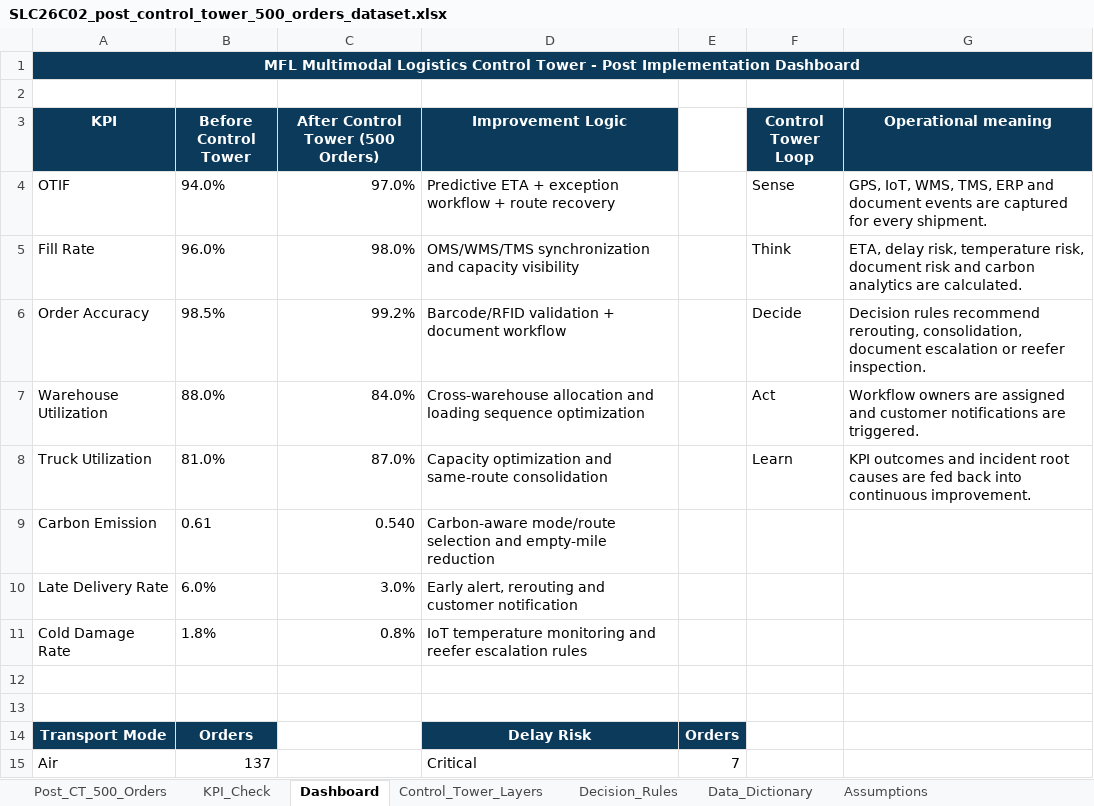
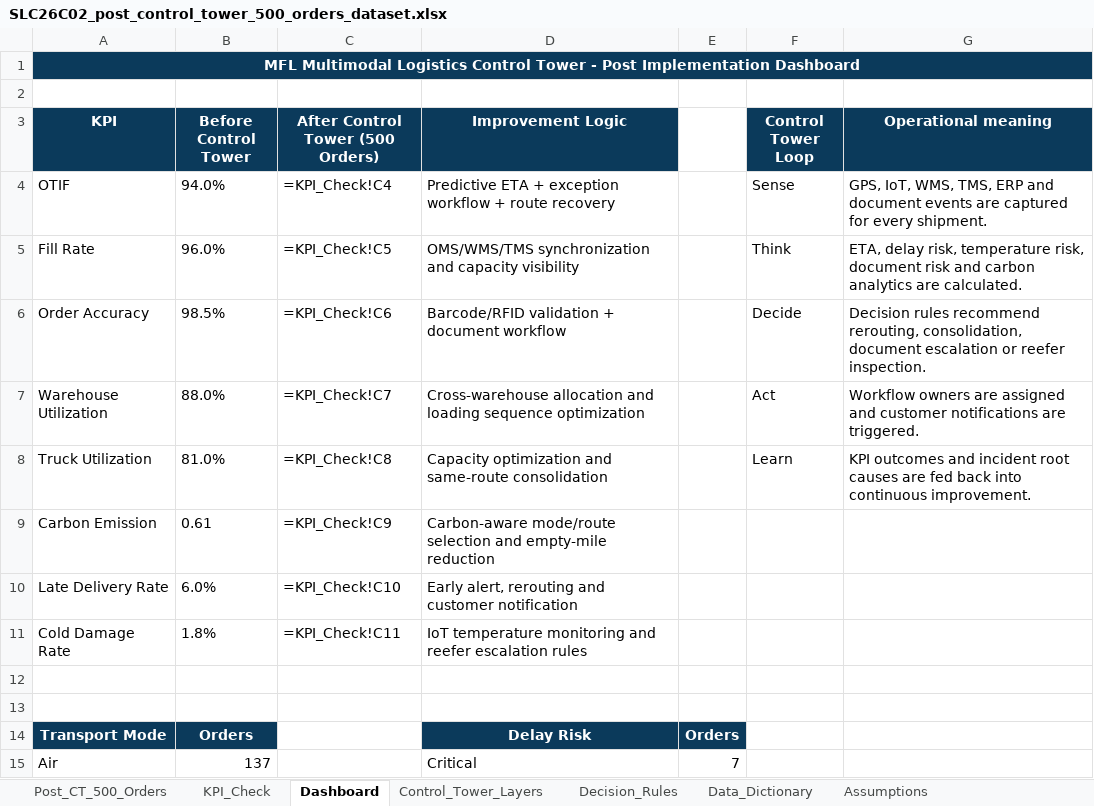
Before and after one commit to ngtramanh07-create/control-tower-web, an Excel workbook: data/SLC26C02_post_control_tower_500_orders_dataset.xlsx, sheet Dashboard, drawn as a sheet; only a part is shown; values as stored, in another font and other column widths than the file's, no borders; formulas without a stored value are shown as written; charts and pictures not drawn; the diff names each change by its address in the sheet, - before the commit and + after, or states it on an @@ line.

```diff
--- a/data/SLC26C02_post_control_tower_500_orders_dataset.xlsx (sheet Dashboard)
+++ b/data/SLC26C02_post_control_tower_500_orders_dataset.xlsx (sheet Dashboard)
-C4 (After Control Tower (500 Orders)): 97.0%
+C4 (After Control Tower (500 Orders)): =KPI_Check!C4
-C5 (After Control Tower (500 Orders)): 98.0%
+C5 (After Control Tower (500 Orders)): =KPI_Check!C5
-C6 (After Control Tower (500 Orders)): 99.2%
+C6 (After Control Tower (500 Orders)): =KPI_Check!C6
-C7 (After Control Tower (500 Orders)): 84.0%
+C7 (After Control Tower (500 Orders)): =KPI_Check!C7
-C8 (After Control Tower (500 Orders)): 87.0%
+C8 (After Control Tower (500 Orders)): =KPI_Check!C8
-C9 (After Control Tower (500 Orders)): 0.540
+C9 (After Control Tower (500 Orders)): =KPI_Check!C9
-C10 (After Control Tower (500 Orders)): 3.0%
+C10 (After Control Tower (500 Orders)): =KPI_Check!C10
-C11 (After Control Tower (500 Orders)): 0.8%
+C11 (After Control Tower (500 Orders)): =KPI_Check!C11
```
Also changed, not shown: sheet KPI_Check, sheet Post_CT_500_Orders, sheet Assumptions, charts or pictures, 3 other files.
